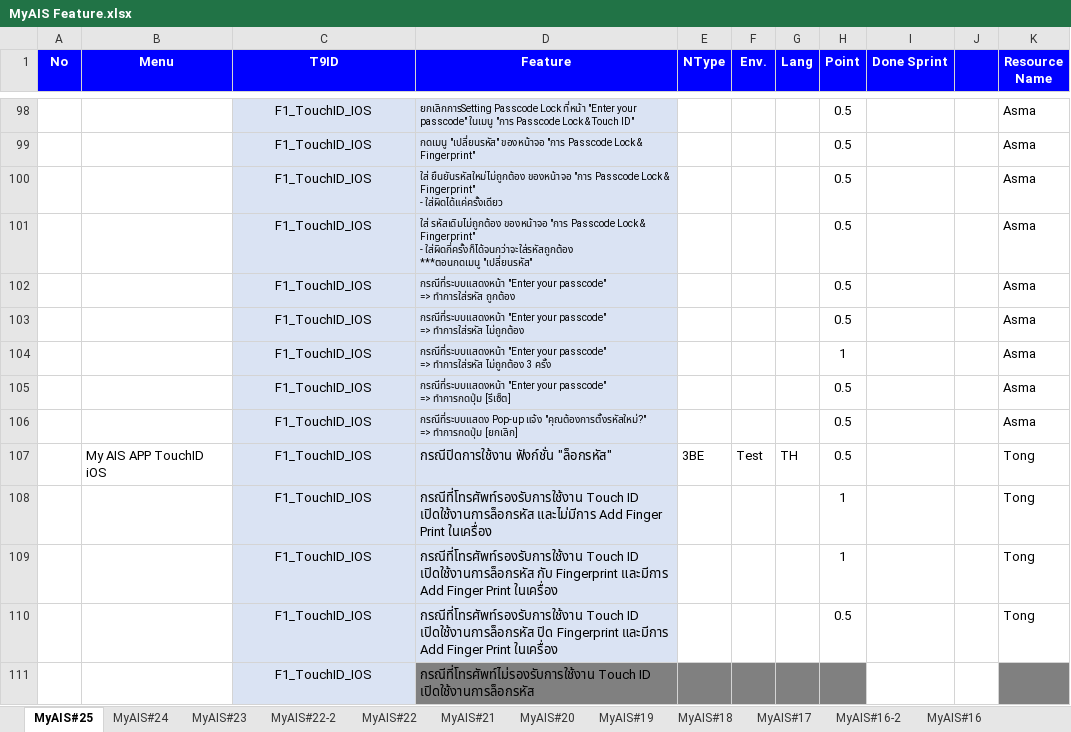
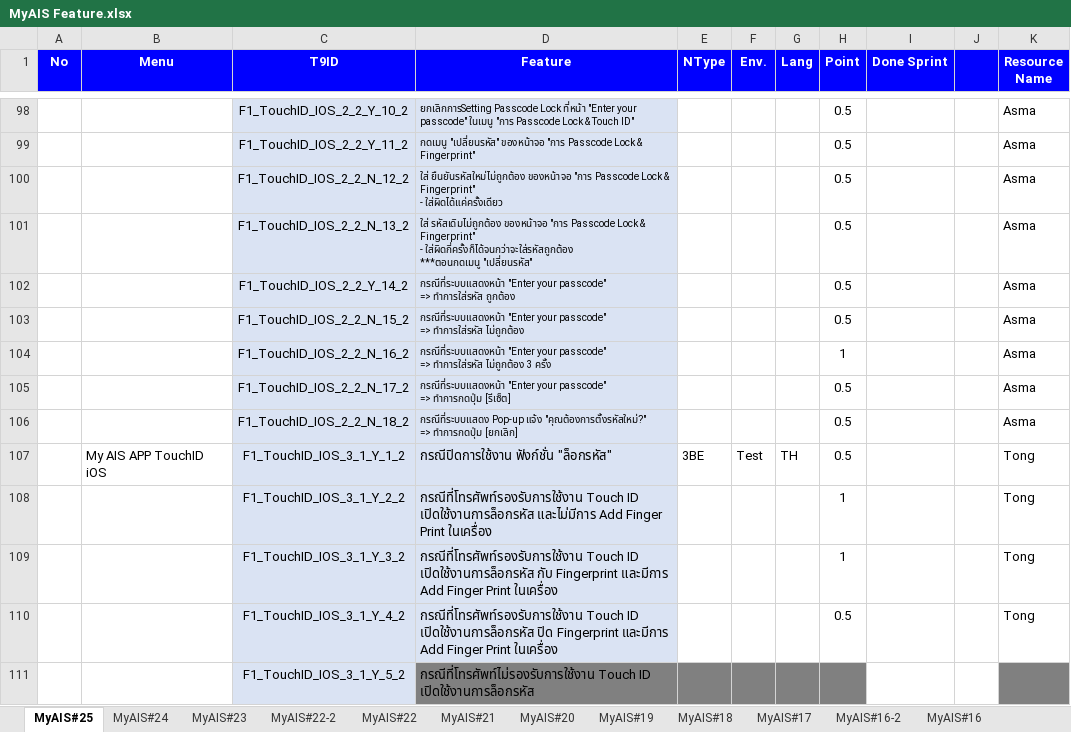
Before and after one commit to AtlasArcadia/SIA_DSO_II, an Excel workbook: Document/My Ais/MyAIS Feature.xlsx, sheet MyAIS#25, drawn as a sheet; only a part is shown, gaps mark what is left out; values as stored, in another font and other column widths than the file's, no borders; the diff covers the shown part only; the diff names each change by its address in the sheet, - before the commit and + after, or states it on an @@ line.

```diff
--- a/Document/My Ais/MyAIS Feature.xlsx (sheet MyAIS#25)
+++ b/Document/My Ais/MyAIS Feature.xlsx (sheet MyAIS#25)
-C98 (T9ID): F1_TouchID_IOS
+C98 (T9ID): F1_TouchID_IOS_2_2_Y_10_2
-C99 (T9ID): F1_TouchID_IOS
+C99 (T9ID): F1_TouchID_IOS_2_2_Y_11_2
-C100 (T9ID): F1_TouchID_IOS
+C100 (T9ID): F1_TouchID_IOS_2_2_N_12_2
-C101 (T9ID): F1_TouchID_IOS
+C101 (T9ID): F1_TouchID_IOS_2_2_N_13_2
-C102 (T9ID): F1_TouchID_IOS
+C102 (T9ID): F1_TouchID_IOS_2_2_Y_14_2
-C103 (T9ID): F1_TouchID_IOS
+C103 (T9ID): F1_TouchID_IOS_2_2_N_15_2
-C104 (T9ID): F1_TouchID_IOS
+C104 (T9ID): F1_TouchID_IOS_2_2_N_16_2
-C105 (T9ID): F1_TouchID_IOS
+C105 (T9ID): F1_TouchID_IOS_2_2_N_17_2
-C106 (T9ID): F1_TouchID_IOS
+C106 (T9ID): F1_TouchID_IOS_2_2_N_18_2
-C107 (T9ID): F1_TouchID_IOS
+C107 (T9ID): F1_TouchID_IOS_3_1_Y_1_2
-C108 (T9ID): F1_TouchID_IOS
+C108 (T9ID): F1_TouchID_IOS_3_1_Y_2_2
-C109 (T9ID): F1_TouchID_IOS
+C109 (T9ID): F1_TouchID_IOS_3_1_Y_3_2
-C110 (T9ID): F1_TouchID_IOS
+C110 (T9ID): F1_TouchID_IOS_3_1_Y_4_2
-C111 (T9ID): F1_TouchID_IOS
+C111 (T9ID): F1_TouchID_IOS_3_1_Y_5_2
```
Also changed, not shown: 94 edited cells elsewhere in this sheet, charts or pictures.
